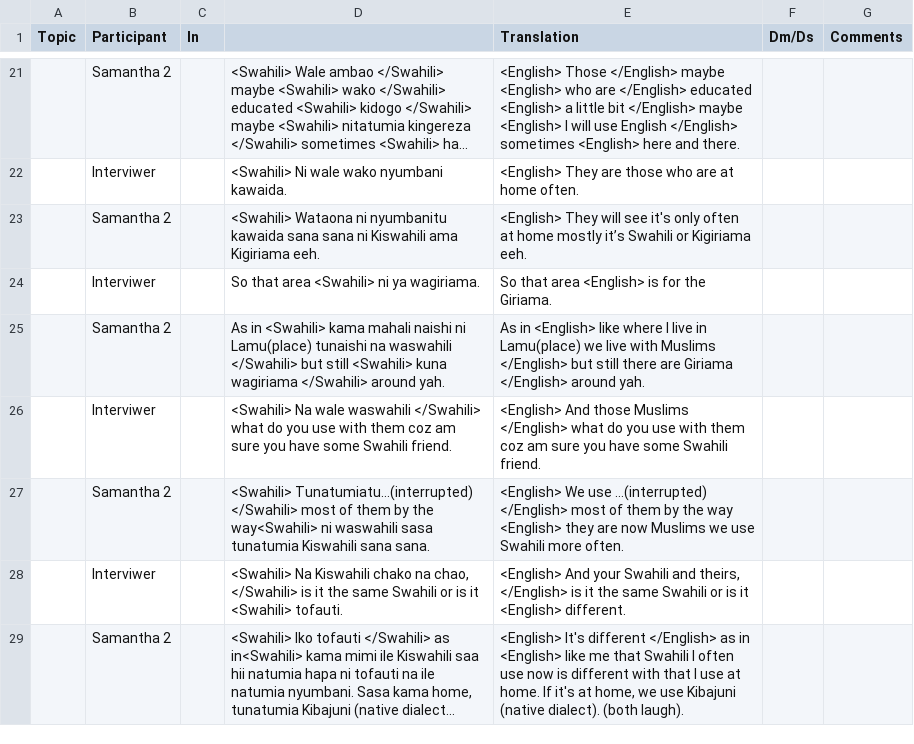
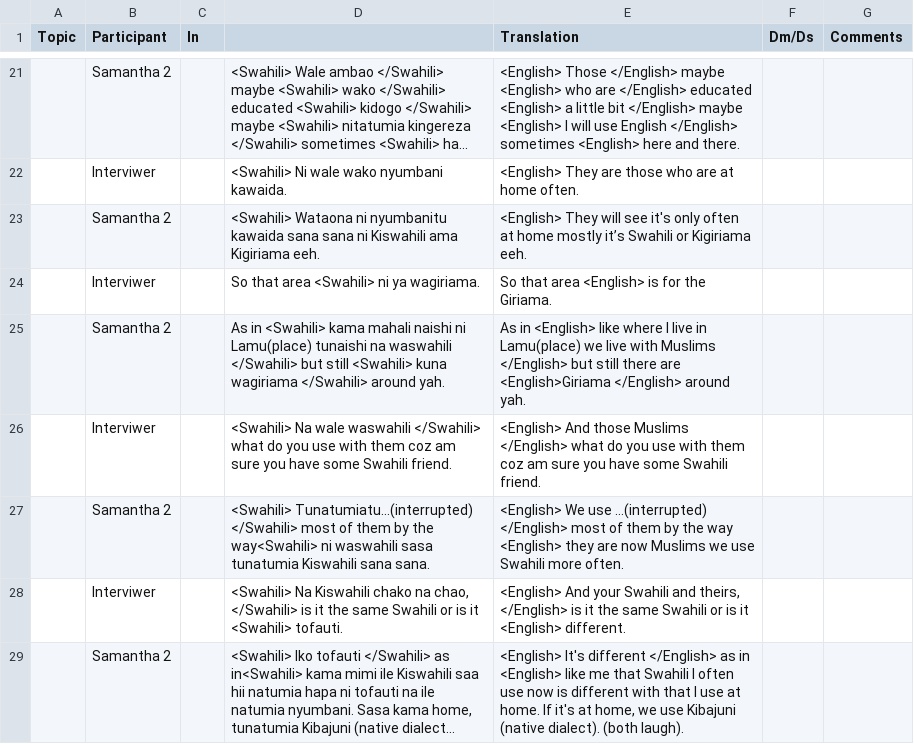
Before and after one commit to LLab/cs-african, a CSV file: revised/K-8.xlsx.csv, drawn as a sheet; only a part is shown, gaps mark what is left out; long unchanged cells end in …; the diff covers the shown part only; the diff names each change by its address in the sheet, - before the commit and + after, or states it on an @@ line.

```diff
--- a/revised/K-8.xlsx.csv
+++ b/revised/K-8.xlsx.csv
-E25 (Translation): …there are Giriama </English> around…
+E25 (Translation): …there are <English>Giriama </English> around…
```
Also changed, not shown: 17 edited cells elsewhere in this file, revised/K-4.xlsx.csv, revised/K-6.xlsx.csv, 6 other files.
